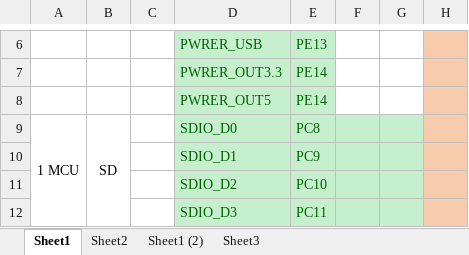
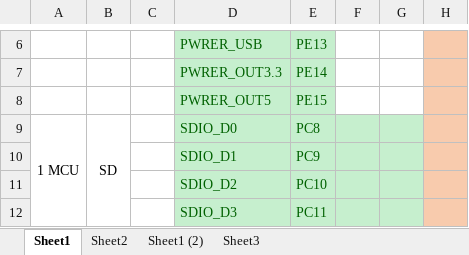
Before and after one commit to Chris-ZCK/AMP_PCB_Project, an Excel workbook: Doc/Camera_6nd pin define.xlsx, sheet Sheet1, drawn as a sheet; only a part is shown, gaps mark what is left out; values as stored, in another font and other column widths than the file's, no borders; the diff names each change by its address in the sheet, - before the commit and + after, or states it on an @@ line.

```diff
--- a/Doc/Camera_6nd pin define.xlsx (sheet Sheet1)
+++ b/Doc/Camera_6nd pin define.xlsx (sheet Sheet1)
-E8: PE14
+E8: PE15
```
Also changed, not shown: 11 other files.
